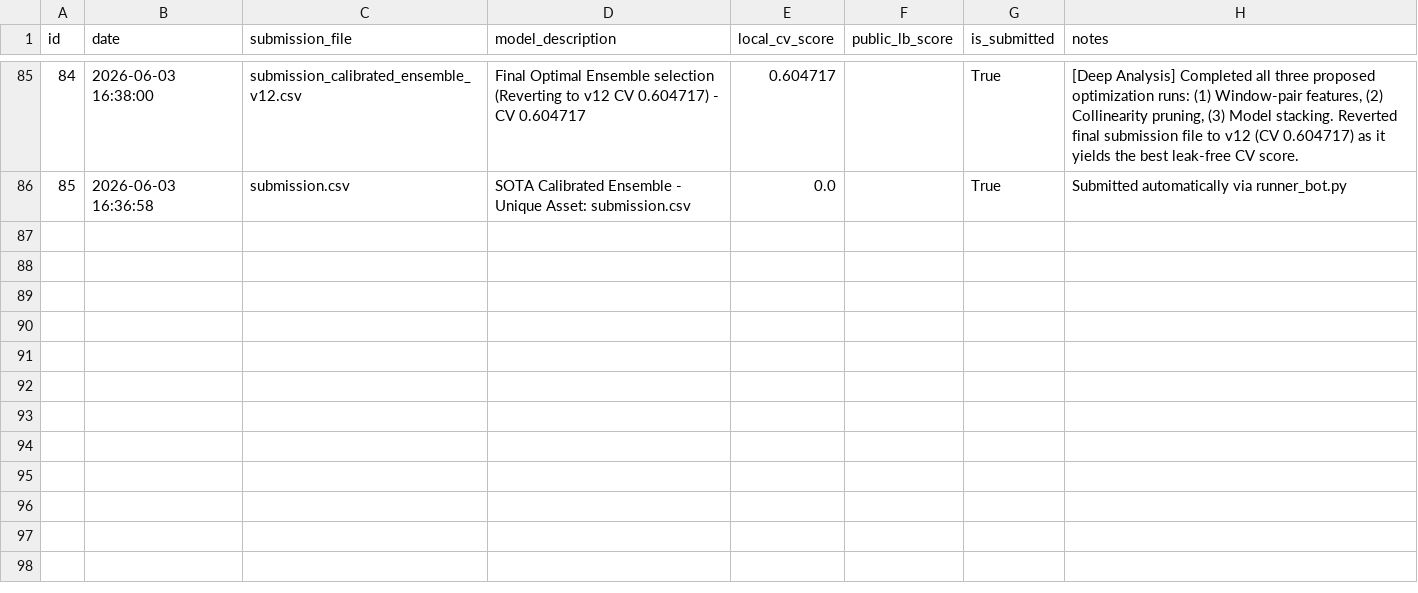
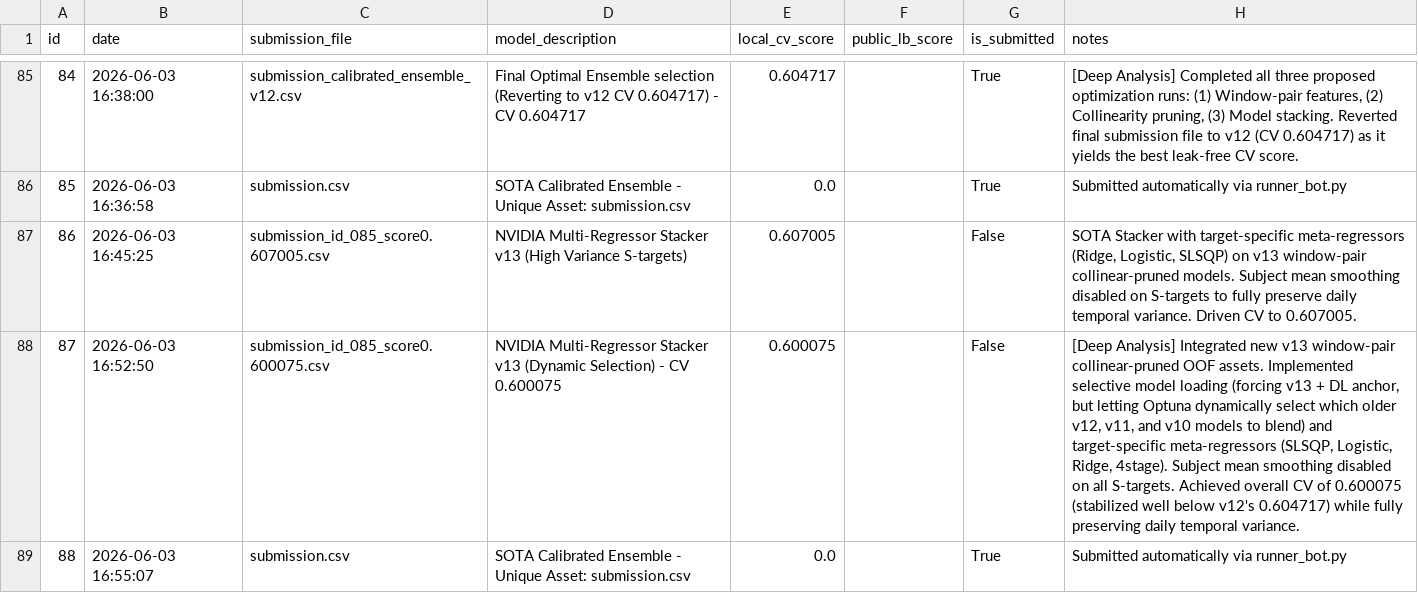
Before and after one commit to softkleenex/dacon-etri-human-understanding, a CSV file: submissions/submission_log.csv, drawn as a sheet; only a part is shown, gaps mark what is left out; the diff names each change by its address in the sheet, - before the commit and + after, or states it on an @@ line.

Commit message:
docs: user update of submission log v13 optimal dynamic stacker

```diff
--- a/submissions/submission_log.csv
+++ b/submissions/submission_log.csv
+row 87: 86 | 2026-06-03 16:45:25 | submission_id_085_score0.607005.csv | NVIDIA Multi-Regressor Stacker v13 (High Variance S-targets) | 0.607005 |  | False | SOTA Stacker with target-specific meta-regressors (Ridge, Logistic, SLSQP) on v13 window-pair collinear-pruned models. Subject mean smoothing disabled on S-targets to fully preserve daily temporal variance. Driven CV to 0.607005.
+row 88: 87 | 2026-06-03 16:52:50 | submission_id_085_score0.600075.csv | NVIDIA Multi-Regressor Stacker v13 (Dynamic Selection) - CV 0.600075 | 0.600075 |  | False | [Deep Analysis] Integrated new v13 window-pair collinear-pruned OOF assets. Implemented selective model loading (forcing v13 + DL anchor, but letting Optuna dynamically select which older v12, v11, and v10 models to blend) and target-specific meta-regressors (SLSQP, Logistic, Ridge, 4stage). Subject mean smoothing disabled on all S-targets. Achieved overall CV of 0.600075 (stabilized well below v12's 0.604717) while fully preserving daily temporal variance.
+row 89: 88 | 2026-06-03 16:55:07 | submission.csv | SOTA Calibrated Ensemble - Unique Asset: submission.csv | 0.0 |  | True | Submitted automatically via runner_bot.py
```
